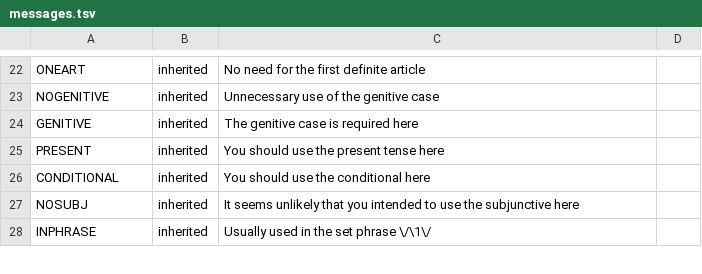
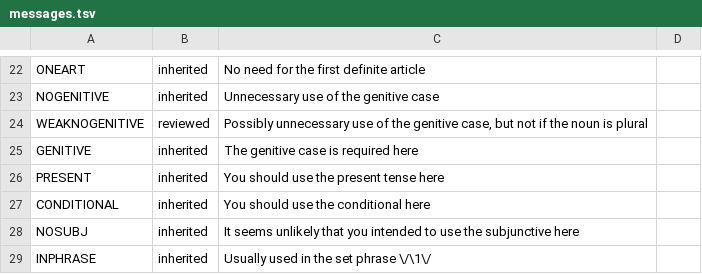
Before and after one commit to liamosaur/irish-grammar-checker, a TSV file: grammar/messages.tsv, drawn as a sheet; only a part is shown, gaps mark what is left out; the diff names each change by its address in the sheet, - before the commit and + after, or states it on an @@ line.

```diff
--- a/grammar/messages.tsv
+++ b/grammar/messages.tsv
+row 24: WEAKNOGENITIVE | reviewed | Possibly unnecessary use of the genitive case, but not if the noun is plural
```
Also changed, not shown: 14 other files.
